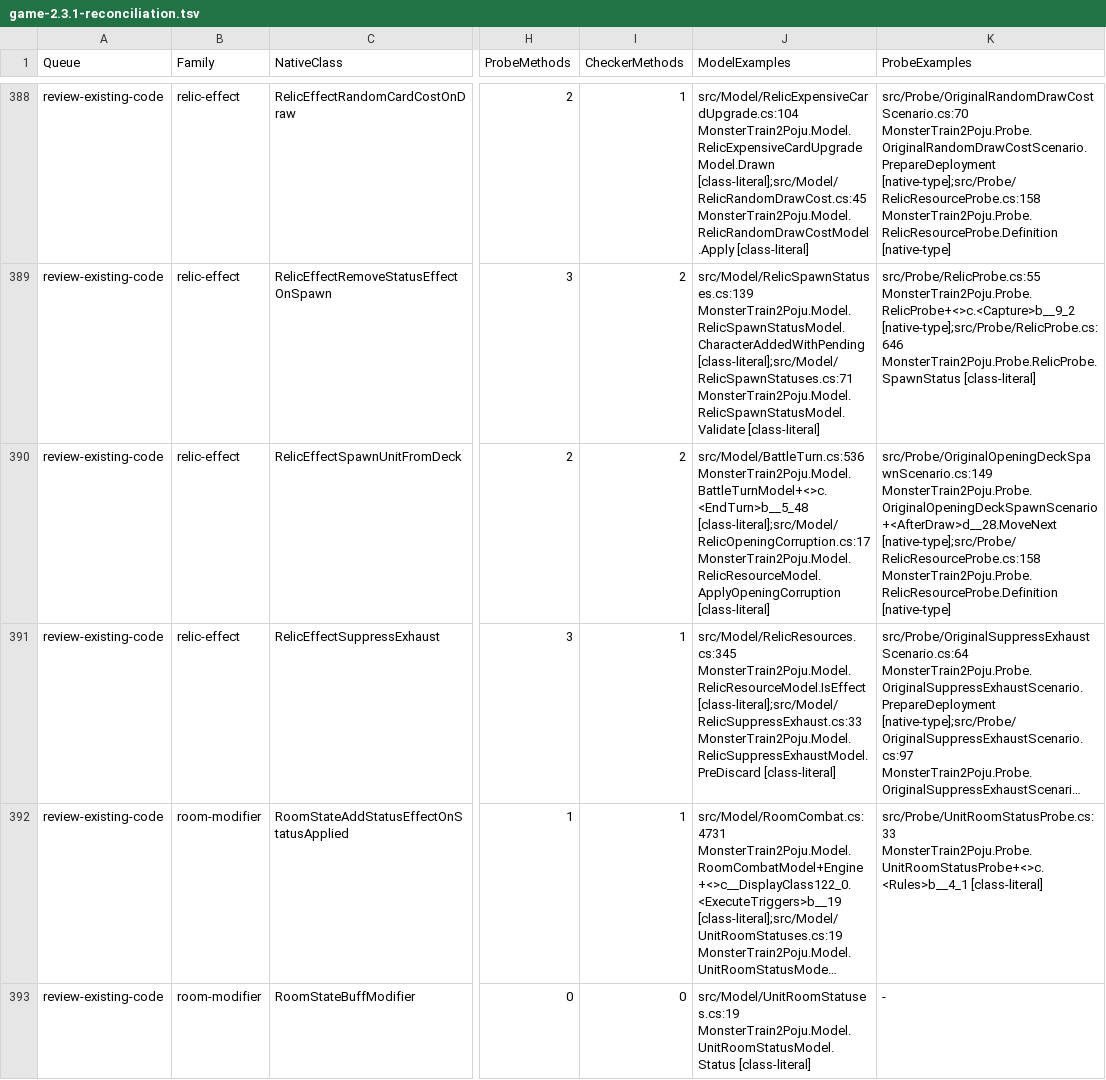
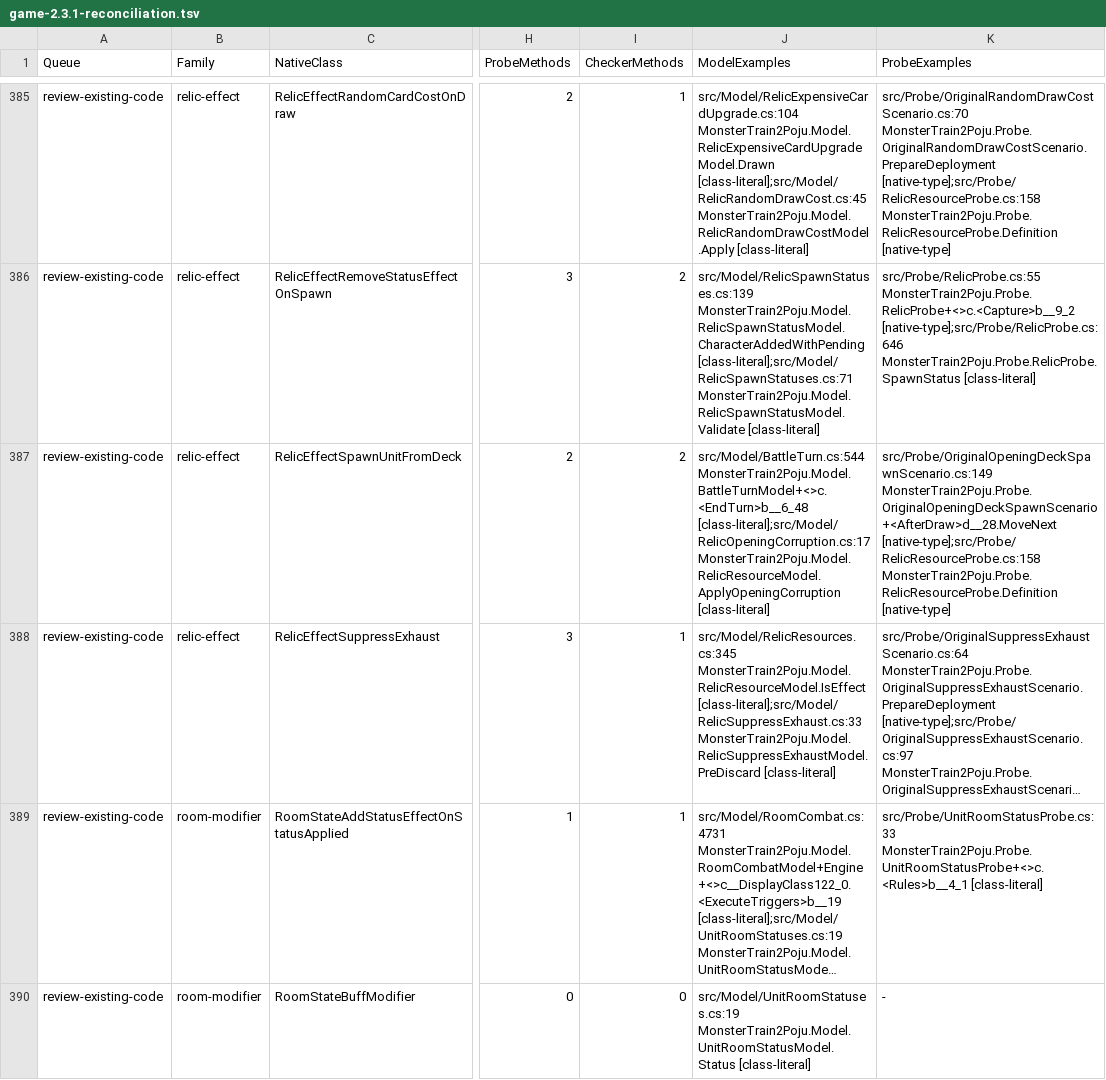
Before and after one commit to netcan/monster-train2-solver, a TSV file: docs/inventory/game-2.3.1-reconciliation.tsv, drawn as a sheet; only a part is shown, gaps mark what is left out; long unchanged cells end in …; addresses are those after the commit; the diff covers the shown part only; the diff names each change by its address in the sheet, - before the commit and + after, or states it on an @@ line.

Commit message:
Link native movement relic callbacks to scoped verification

```diff
--- a/docs/inventory/game-2.3.1-reconciliation.tsv
+++ b/docs/inventory/game-2.3.1-reconciliation.tsv
-J387 (ModelExamples): src/Model/BattleTurn.cs:536 MonsterTrain2Poju.Model.BattleTurnModel+<>c.<EndTurn>b__5_48 [class-literal];src/Model/RelicOpeningCorruption.cs:17 MonsterTrain2Poju.Model.RelicResourceModel.ApplyOpeningCorruption…
+J387 (ModelExamples): src/Model/BattleTurn.cs:544 MonsterTrain2Poju.Model.BattleTurnModel+<>c.<EndTurn>b__6_48 [class-literal];src/Model/RelicOpeningCorruption.cs:17 MonsterTrain2Poju.Model.RelicResourceModel.ApplyOpeningCorruption…
```
Also changed, not shown: 3 added rows, 3 removed rows and 27 edited cells elsewhere in this file, 2 other files.
